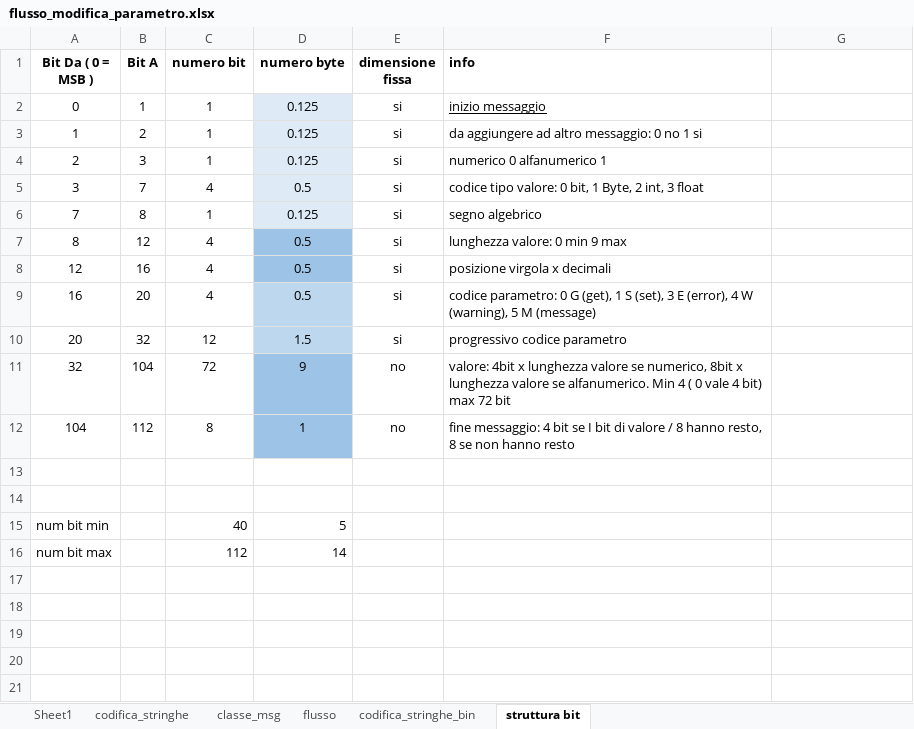
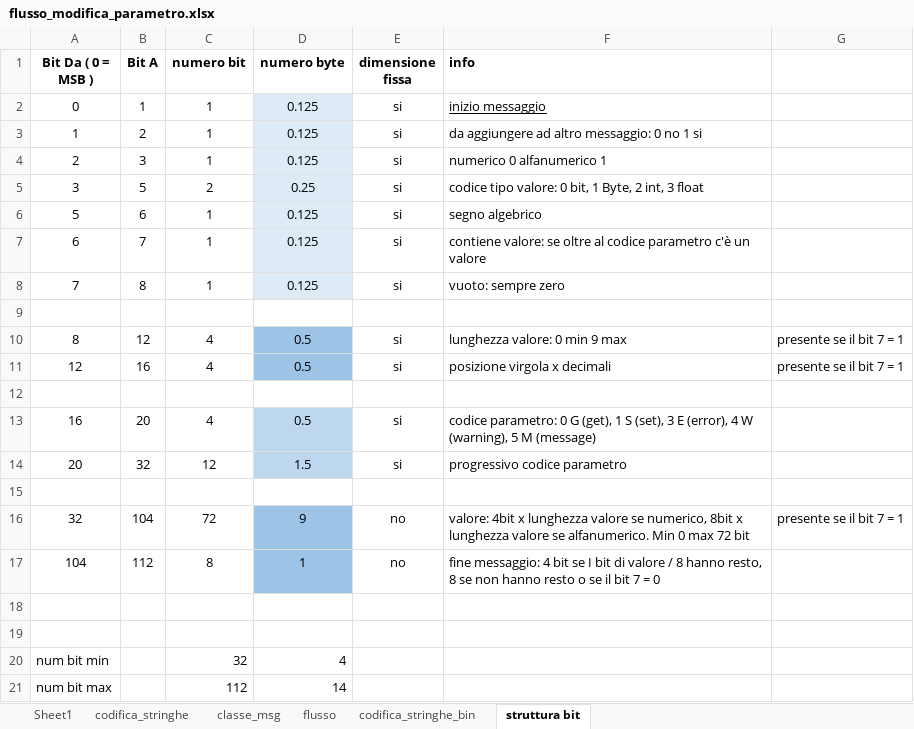
Before and after one commit to linconsulting/a01, an Excel workbook: transm/flusso_modifica_parametro.xlsx, sheet struttura bit, drawn as a sheet; values as stored, in another font and other column widths than the file's, no borders; addresses are those after the commit; the diff names each change by its address in the sheet, - before the commit and + after, or states it on an @@ line.

```diff
--- a/transm/flusso_modifica_parametro.xlsx (sheet struttura bit)
+++ b/transm/flusso_modifica_parametro.xlsx (sheet struttura bit)
-B5 (Bit A): 7
+B5 (Bit A): 5
-C5 (numero bit): 4
+C5 (numero bit): 2
-D5 (numero byte): 0.5
+D5 (numero byte): 0.25
+row 6: 5 | 6 | 1 | 0.125 | si | segno algebrico
+row 7: 6 | 7 | 1 | 0.125 | si | contiene valore: se oltre al codice parametro c'è un valore
-F8 (info): segno algebrico
+F8 (info): vuoto: sempre zero
+row 9: (empty)
-G10:G11: (empty)
+G10:G11: presente se il bit 7 = 1
+row 12: (empty)
+row 15: (empty)
-F16 (info): …alfanumerico. Min 4 ( 0 vale 4 bit) max 72…
+F16 (info): …alfanumerico. Min 0 max 72…
-G16: (empty)
+G16: presente se il bit 7 = 1
-F17 (info): …hanno resto
+F17 (info): …hanno resto o se il bit 7 = 0
-C20 (numero bit): 40
+C20 (numero bit): 32
-D20 (numero byte): 5
+D20 (numero byte): 4
```
Also changed, not shown: formulas that keep their value.
